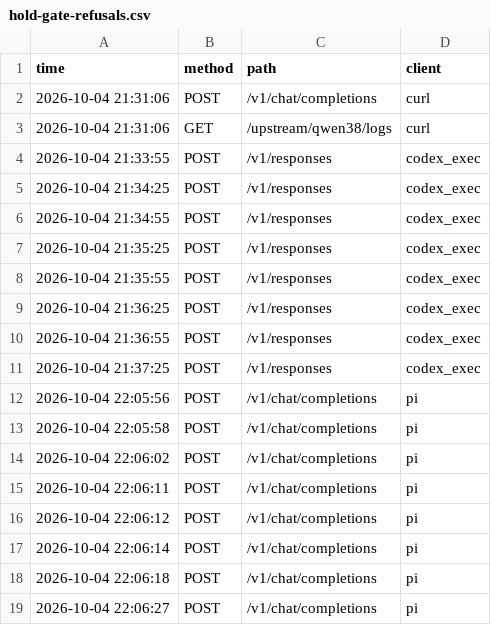
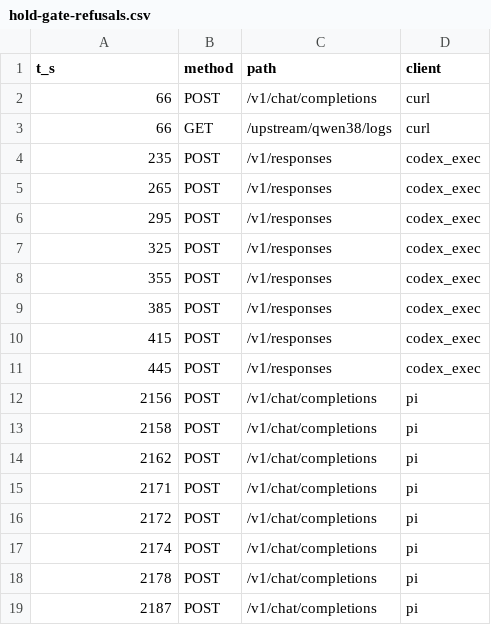
Before and after one commit to mthomas100/local-rig, a CSV file: docs/data/hold-gate-refusals.csv, drawn as a sheet.

```diff
--- a/docs/data/hold-gate-refusals.csv
+++ b/docs/data/hold-gate-refusals.csv
@@ -1,19 +1,19 @@
-time,method,path,client
-2026-10-04 21:31:06,POST,/v1/chat/completions,curl
-2026-10-04 21:31:06,GET,/upstream/qwen38/logs,curl
-2026-10-04 21:33:55,POST,/v1/responses,codex_exec
-2026-10-04 21:34:25,POST,/v1/responses,codex_exec
-2026-10-04 21:34:55,POST,/v1/responses,codex_exec
-2026-10-04 21:35:25,POST,/v1/responses,codex_exec
-2026-10-04 21:35:55,POST,/v1/responses,codex_exec
-2026-10-04 21:36:25,POST,/v1/responses,codex_exec
-2026-10-04 21:36:55,POST,/v1/responses,codex_exec
-2026-10-04 21:37:25,POST,/v1/responses,codex_exec
-2026-10-04 22:05:56,POST,/v1/chat/completions,pi
-2026-10-04 22:05:58,POST,/v1/chat/completions,pi
-2026-10-04 22:06:02,POST,/v1/chat/completions,pi
-2026-10-04 22:06:11,POST,/v1/chat/completions,pi
-2026-10-04 22:06:12,POST,/v1/chat/completions,pi
-2026-10-04 22:06:14,POST,/v1/chat/completions,pi
-2026-10-04 22:06:18,POST,/v1/chat/completions,pi
-2026-10-04 22:06:27,POST,/v1/chat/completions,pi
+t_s,method,path,client
+66,POST,/v1/chat/completions,curl
+66,GET,/upstream/qwen38/logs,curl
+235,POST,/v1/responses,codex_exec
+265,POST,/v1/responses,codex_exec
+295,POST,/v1/responses,codex_exec
+325,POST,/v1/responses,codex_exec
+355,POST,/v1/responses,codex_exec
+385,POST,/v1/responses,codex_exec
+415,POST,/v1/responses,codex_exec
+445,POST,/v1/responses,codex_exec
+2156,POST,/v1/chat/completions,pi
+2158,POST,/v1/chat/completions,pi
+2162,POST,/v1/chat/completions,pi
+2171,POST,/v1/chat/completions,pi
+2172,POST,/v1/chat/completions,pi
+2174,POST,/v1/chat/completions,pi
+2178,POST,/v1/chat/completions,pi
+2187,POST,/v1/chat/completions,pi
```
Also changed, not shown: docs/data/hold-gate-holds.csv, 16 other files.
